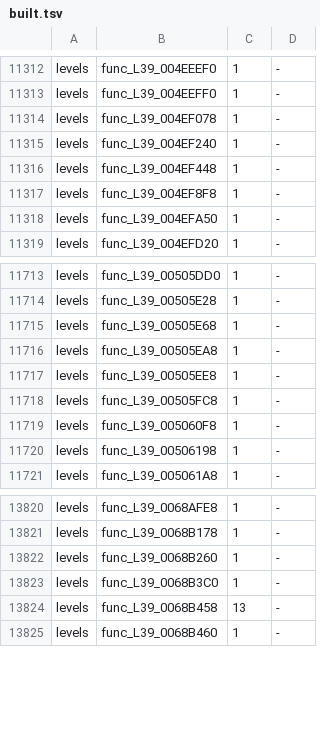
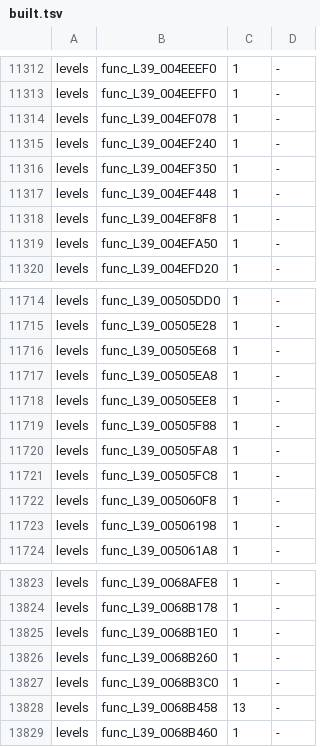
Before and after one commit to OpenRAC/rac3-decomp, a TSV file: config/us/built.tsv, drawn as a sheet; only a part is shown, gaps mark what is left out.

```diff
--- a/config/us/built.tsv
+++ b/config/us/built.tsv
@@ -11315,2 +11315,3 @@ levels	func_L39_004EF078	1	-
 levels	func_L39_004EF240	1	-
+levels	func_L39_004EF350	1	-
 levels	func_L39_004EF448	1	-
@@ -11717,2 +11718,4 @@ levels	func_L39_00505EA8	1	-
 levels	func_L39_00505EE8	1	-
+levels	func_L39_00505F88	1	-
+levels	func_L39_00505FA8	1	-
 levels	func_L39_00505FC8	1	-
@@ -13821,2 +13824,3 @@ levels	func_L39_0068AFE8	1	-
 levels	func_L39_0068B178	1	-
+levels	func_L39_0068B1E0	1	-
 levels	func_L39_0068B260	1	-
```
Also changed, not shown: 20 other files.
